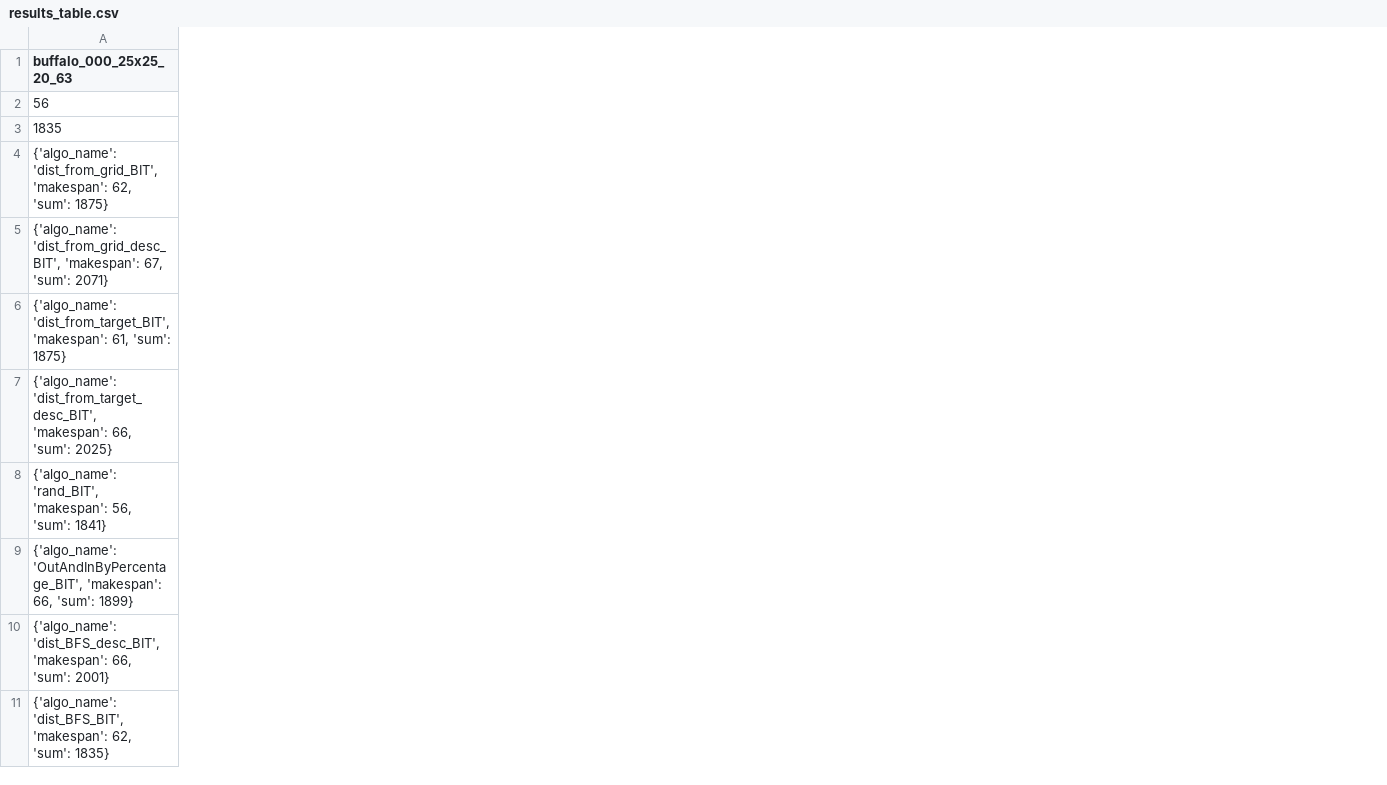
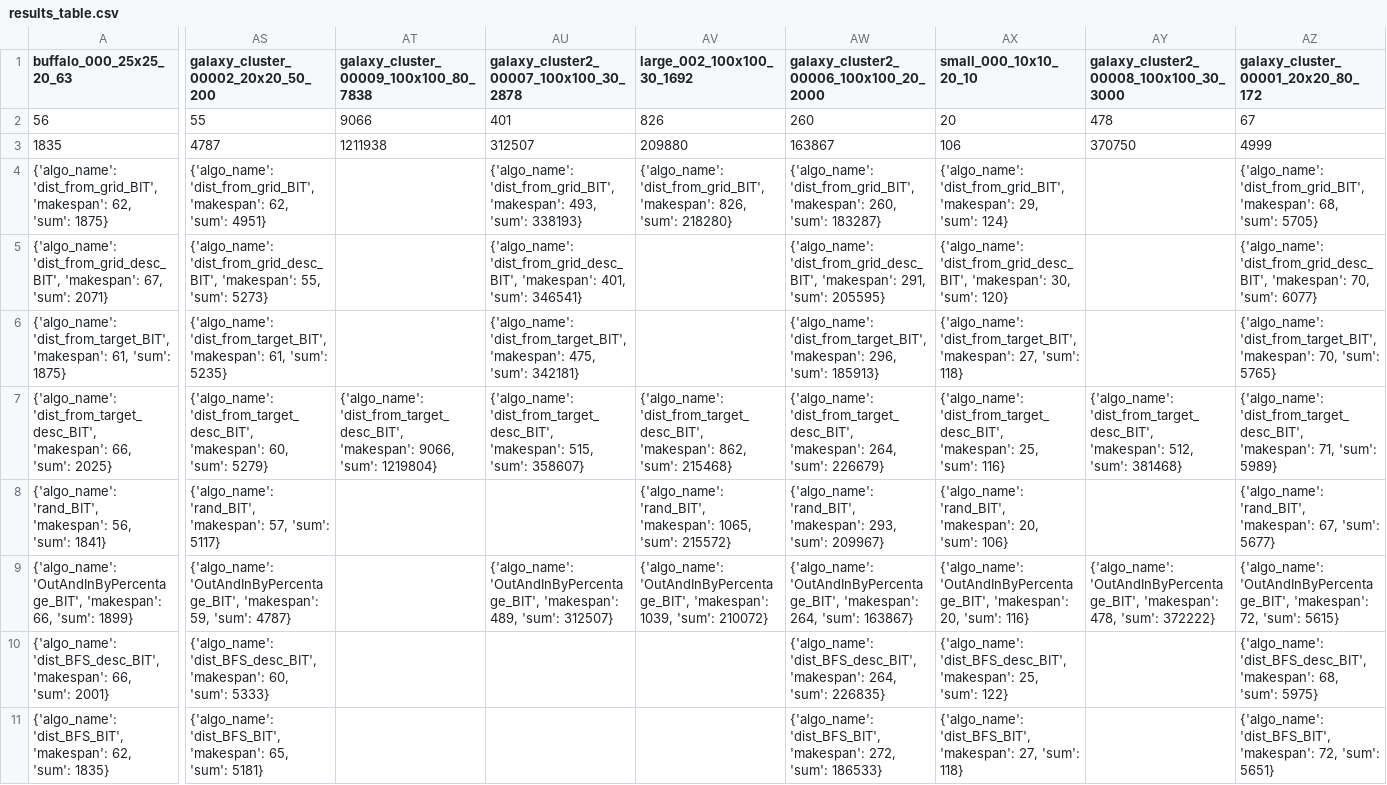
Before and after one commit to Ysommer/SoGC2021_tech, a CSV file: results_table.csv, drawn as a sheet; only a part is shown, gaps mark what is left out; the diff covers the shown part only; the diff names each change by its address in the sheet, - before the commit and + after, or states it on an @@ line.

Commit message:
update table

```diff
--- a/results_table.csv
+++ b/results_table.csv
+column AS, rows 1-11: galaxy_cluster_00002_20x20_50_200 | 55 | 4787 | {'algo_name': 'dist_from_grid_BIT', 'makespan': 62, 'sum': 4951} | {'algo_name': 'dist_from_grid_desc_BIT', 'makespan': 55, 'sum': 5273} | {'algo_name': 'dist_from_target_BIT', 'makespan': 61, 'sum': 5235} | {'algo_name': 'dist_from_target_desc_BIT', 'makespan': 60, 'sum': 5279} | {'algo_name': 'rand_BIT', 'makespan': 57, 'sum': 5117} | {'algo_name': 'OutAndInByPercentage_BIT', 'makespan': 59, 'sum': 4787} | {'algo_name': 'dist_BFS_desc_BIT', 'makespan': 60, 'sum': 5333} | {'algo_name': 'dist_BFS_BIT', 'makespan': 65, 'sum': 5181}
+column AT, rows 1-7: galaxy_cluster_00009_100x100_80_7838 | 9066 | 1211938 |  |  |  | {'algo_name': 'dist_from_target_desc_BIT', 'makespan': 9066, 'sum': 1219804}
+column AU, rows 1-9: galaxy_cluster2_00007_100x100_30_2878 | 401 | 312507 | {'algo_name': 'dist_from_grid_BIT', 'makespan': 493, 'sum': 338193} | {'algo_name': 'dist_from_grid_desc_BIT', 'makespan': 401, 'sum': 346541} | {'algo_name': 'dist_from_target_BIT', 'makespan': 475, 'sum': 342181} | {'algo_name': 'dist_from_target_desc_BIT', 'makespan': 515, 'sum': 358607} |  | {'algo_name': 'OutAndInByPercentage_BIT', 'makespan': 489, 'sum': 312507}
+column AV (large_002_100x100_30_1692), rows 2-9: 826 | 209880 | {'algo_name': 'dist_from_grid_BIT', 'makespan': 826, 'sum': 218280} |  |  | {'algo_name': 'dist_from_target_desc_BIT', 'makespan': 862, 'sum': 215468} | {'algo_name': 'rand_BIT', 'makespan': 1065, 'sum': 215572} | {'algo_name': 'OutAndInByPercentage_BIT', 'makespan': 1039, 'sum': 210072}
+column AW, rows 1-11: galaxy_cluster2_00006_100x100_20_2000 | 260 | 163867 | {'algo_name': 'dist_from_grid_BIT', 'makespan': 260, 'sum': 183287} | {'algo_name': 'dist_from_grid_desc_BIT', 'makespan': 291, 'sum': 205595} | {'algo_name': 'dist_from_target_BIT', 'makespan': 296, 'sum': 185913} | {'algo_name': 'dist_from_target_desc_BIT', 'makespan': 264, 'sum': 226679} | {'algo_name': 'rand_BIT', 'makespan': 293, 'sum': 209967} | {'algo_name': 'OutAndInByPercentage_BIT', 'makespan': 264, 'sum': 163867} | {'algo_name': 'dist_BFS_desc_BIT', 'makespan': 264, 'sum': 226835} | {'algo_name': 'dist_BFS_BIT', 'makespan': 272, 'sum': 186533}
+column AX (small_000_10x10_20_10), rows 2-11: 20 | 106 | {'algo_name': 'dist_from_grid_BIT', 'makespan': 29, 'sum': 124} | {'algo_name': 'dist_from_grid_desc_BIT', 'makespan': 30, 'sum': 120} | {'algo_name': 'dist_from_target_BIT', 'makespan': 27, 'sum': 118} | {'algo_name': 'dist_from_target_desc_BIT', 'makespan': 25, 'sum': 116} | {'algo_name': 'rand_BIT', 'makespan': 20, 'sum': 106} | {'algo_name': 'OutAndInByPercentage_BIT', 'makespan': 20, 'sum': 116} | {'algo_name': 'dist_BFS_desc_BIT', 'makespan': 25, 'sum': 122} | {'algo_name': 'dist_BFS_BIT', 'makespan': 27, 'sum': 118}
+column AY, rows 1-9: galaxy_cluster2_00008_100x100_30_3000 | 478 | 370750 |  |  |  | {'algo_name': 'dist_from_target_desc_BIT', 'makespan': 512, 'sum': 381468} |  | {'algo_name': 'OutAndInByPercentage_BIT', 'makespan': 478, 'sum': 372222}
+column AZ, rows 1-11: galaxy_cluster_00001_20x20_80_172 | 67 | 4999 | {'algo_name': 'dist_from_grid_BIT', 'makespan': 68, 'sum': 5705} | {'algo_name': 'dist_from_grid_desc_BIT', 'makespan': 70, 'sum': 6077} | {'algo_name': 'dist_from_target_BIT', 'makespan': 70, 'sum': 5765} | {'algo_name': 'dist_from_target_desc_BIT', 'makespan': 71, 'sum': 5989} | {'algo_name': 'rand_BIT', 'makespan': 67, 'sum': 5677} | {'algo_name': 'OutAndInByPercentage_BIT', 'makespan': 72, 'sum': 5615} | {'algo_name': 'dist_BFS_desc_BIT', 'makespan': 68, 'sum': 5975} | {'algo_name': 'dist_BFS_BIT', 'makespan': 72, 'sum': 5651}
```
Also changed, not shown: 4 added columns and 3 edited cells elsewhere in this file, 1 other file.
